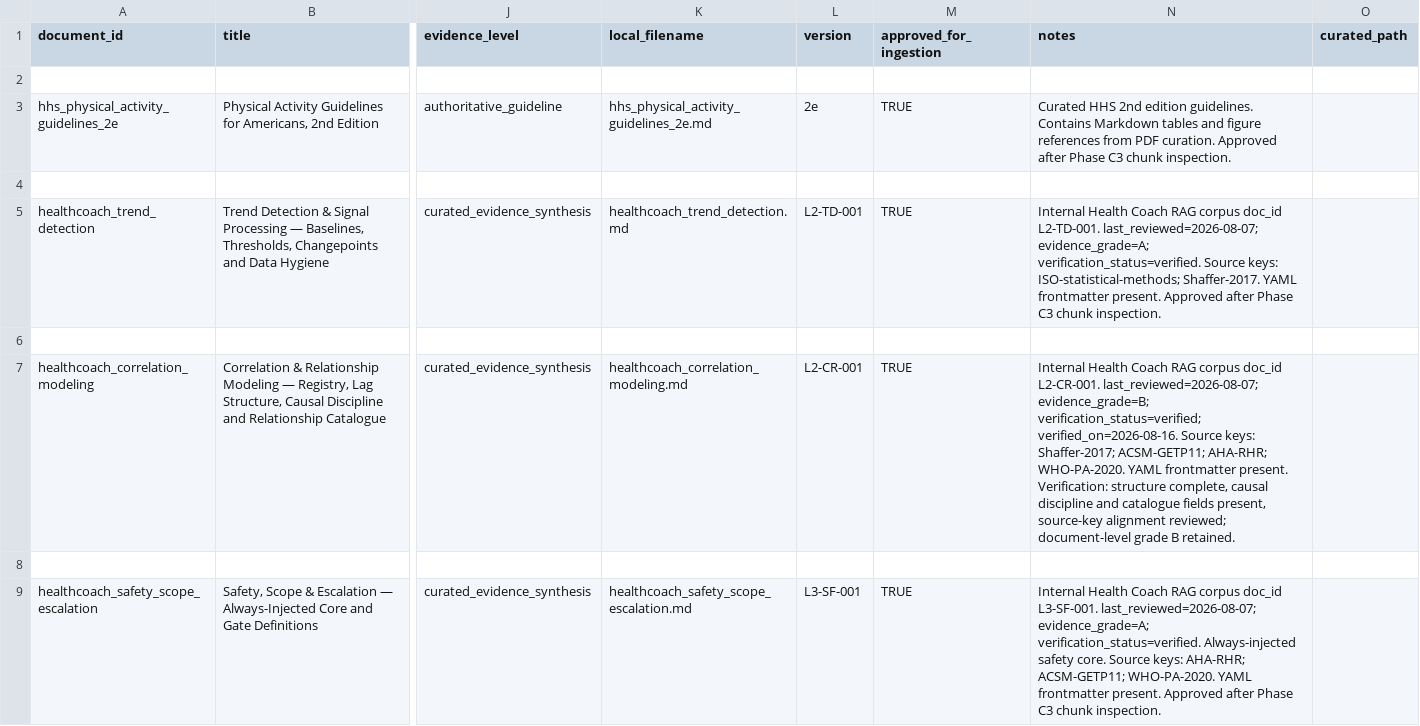
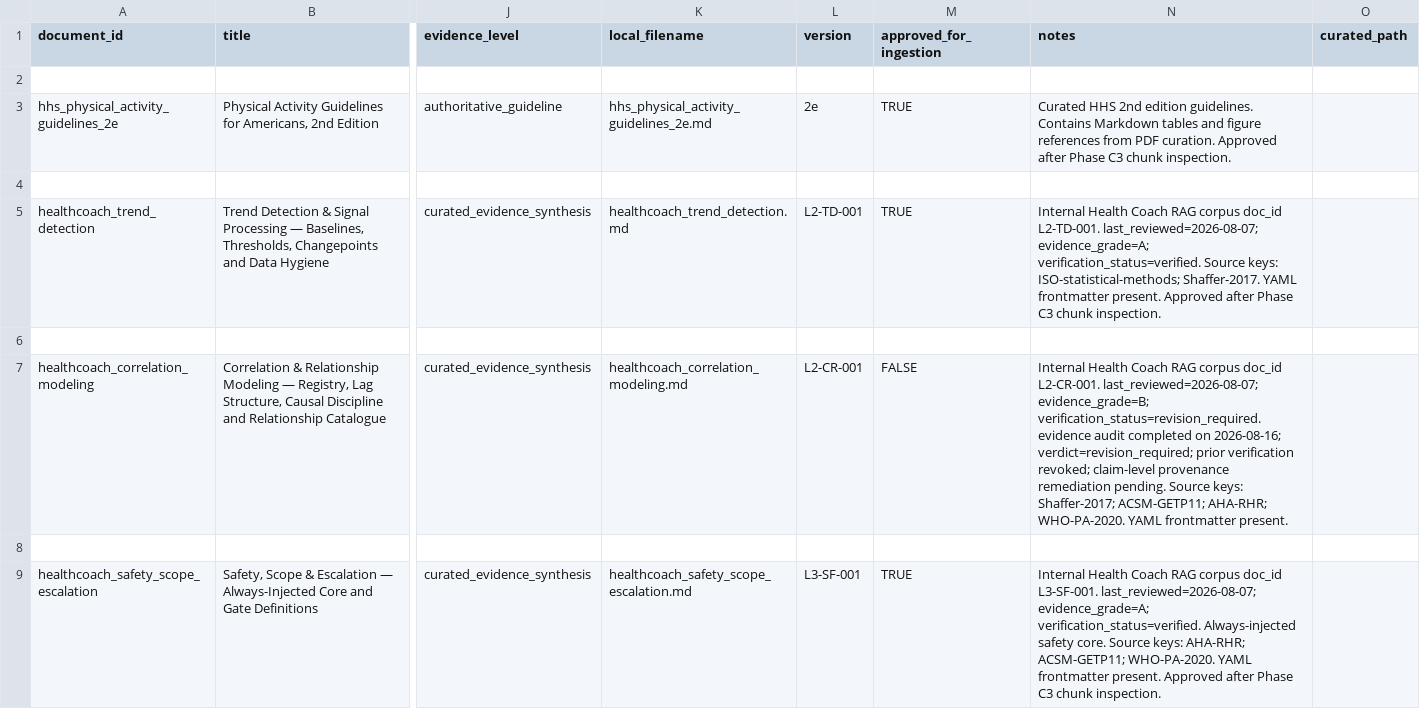
Before and after one commit to PiyuJagia/HealthCoachApp, a CSV file: knowledge/registry/source_registry.csv, drawn as a sheet; only a part is shown, gaps mark what is left out; the diff names each change by its address in the sheet, - before the commit and + after, or states it on an @@ line.

Commit message:
Revoke L2-CR approval and add evidence provenance foundation

```diff
--- a/knowledge/registry/source_registry.csv
+++ b/knowledge/registry/source_registry.csv
-M7 (approved_for_ingestion): TRUE
+M7 (approved_for_ingestion): FALSE
-N7 (notes): …last_reviewed=2026-08-07; evidence_grade=B; verification_status=verified; verified_on=2026-08-16. Source keys: Shaffer-2017; ACSM-GETP11; AHA-RHR; WHO-PA-2020. YAML frontmatter present. Verification: structure complete, causal discipline and catalogue fields present, source-key alignment reviewed; document-level grade B retained.
+N7 (notes): …last_reviewed=2026-08-07; evidence_grade=B; verification_status=revision_required. evidence audit completed on 2026-08-16; verdict=revision_required; prior verification revoked; claim-level provenance remediation pending. Source keys: Shaffer-2017; ACSM-GETP11; AHA-RHR; WHO-PA-2020. YAML frontmatter present.
```
Also changed, not shown: 11 other files.
